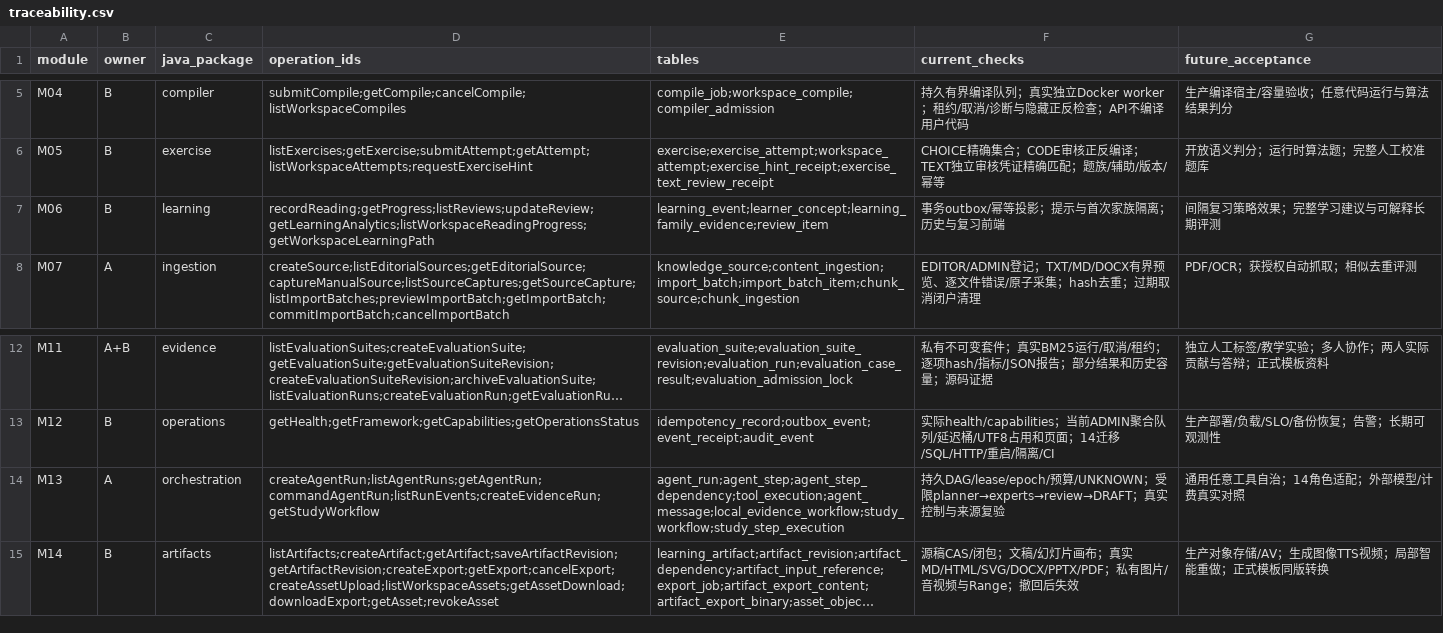
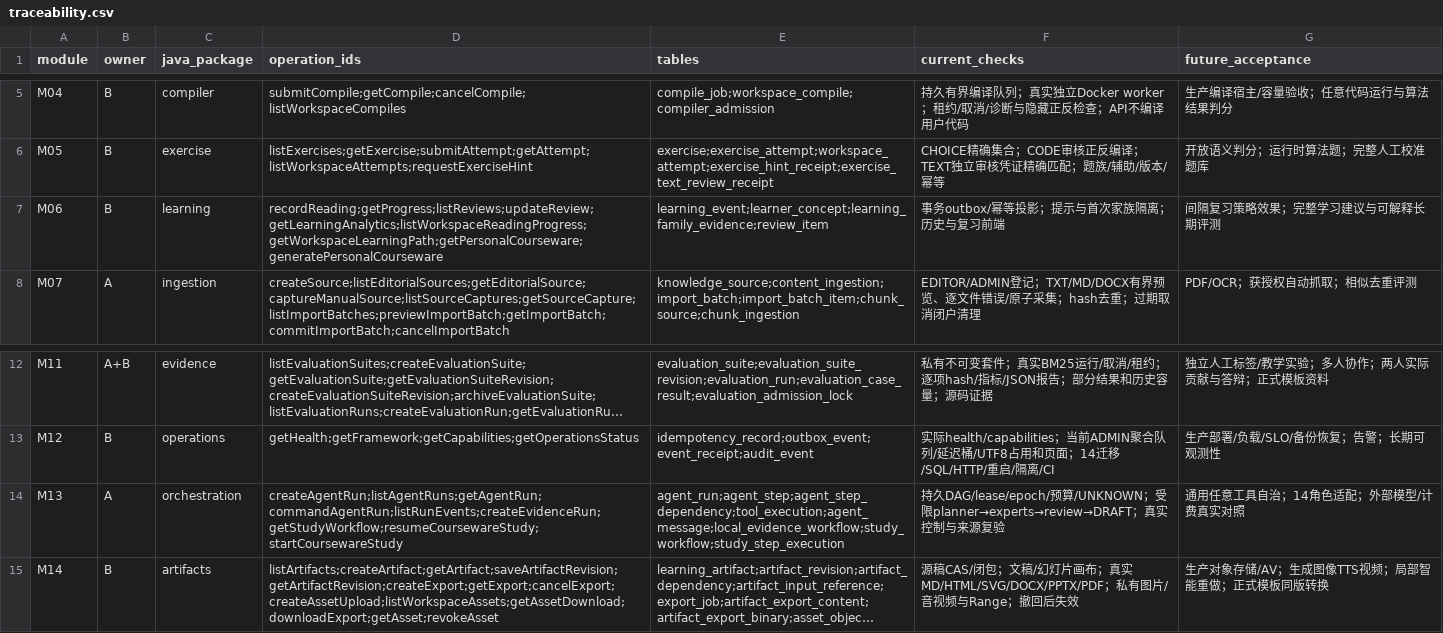
Before and after one commit to hxjyaohaohaode/java-xuexi, a CSV file: evidence/traceability.csv, drawn as a sheet; only a part is shown, gaps mark what is left out; long unchanged cells end in …; the diff names each change by its address in the sheet, - before the commit and + after, or states it on an @@ line.

Commit message:
Generate personalized courseware from learner evidence and carry frozen context through teaching agents

```diff
--- a/evidence/traceability.csv
+++ b/evidence/traceability.csv
-D7 (operation_ids): recordReading;getProgress;listReviews;updateReview;getLearningAnalytics;listWorkspaceReadingProgress;getWorkspaceLearningPath
+D7 (operation_ids): recordReading;getProgress;listReviews;updateReview;getLearningAnalytics;listWorkspaceReadingProgress;getWorkspaceLearningPath;getPersonalCourseware;generatePersonalCourseware
-D14 (operation_ids): createAgentRun;listAgentRuns;getAgentRun;commandAgentRun;listRunEvents;createEvidenceRun;getStudyWorkflow
+D14 (operation_ids): createAgentRun;listAgentRuns;getAgentRun;commandAgentRun;listRunEvents;createEvidenceRun;getStudyWorkflow;resumeCoursewareStudy;startCoursewareStudy
```
Also changed, not shown: 53 other files.
